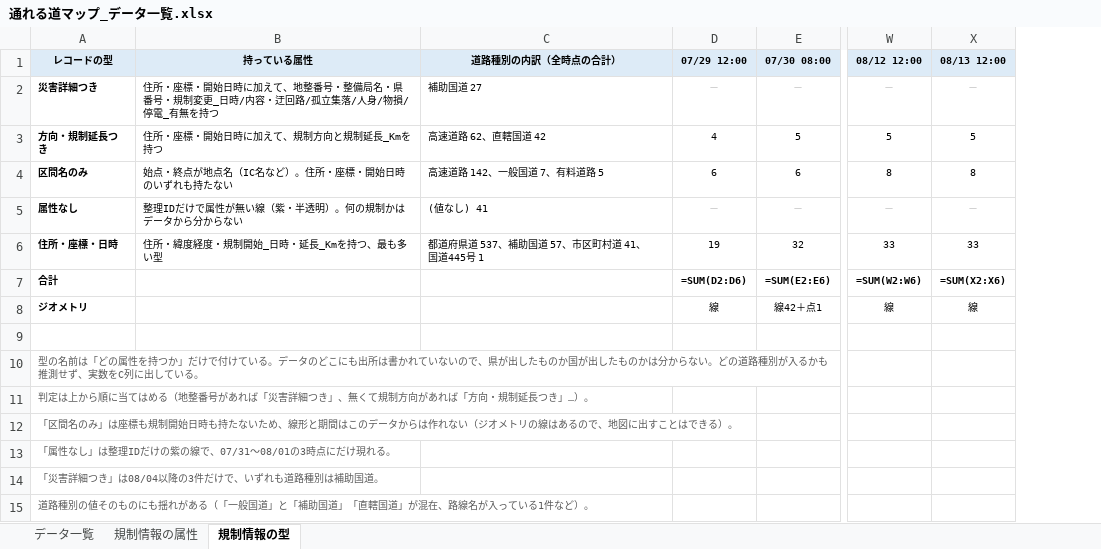
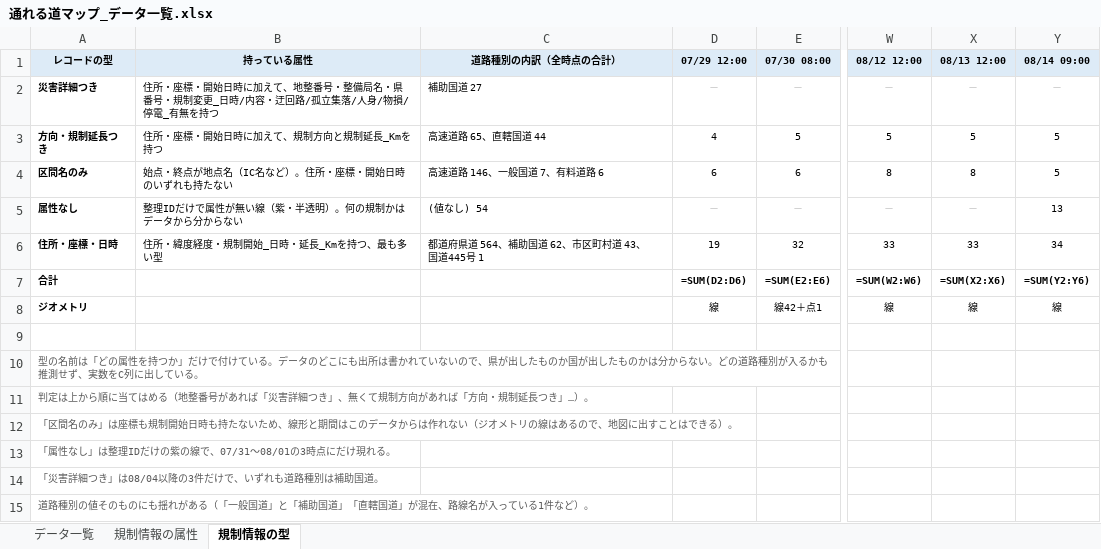
Before and after one commit to centrixuge/kumamoto-earthquake-traffic-map, an Excel workbook: data/mlit_r8kumamoto_map/通れる道マップ_データ一覧.xlsx, sheet 規制情報の型, drawn as a sheet; only a part is shown, gaps mark what is left out; values as stored, in another font and other column widths than the file's, no borders; formulas without a stored value are shown as written; the diff names each change by its address in the sheet, - before the commit and + after, or states it on an @@ line.

```diff
--- a/data/mlit_r8kumamoto_map/通れる道マップ_データ一覧.xlsx (sheet 規制情報の型)
+++ b/data/mlit_r8kumamoto_map/通れる道マップ_データ一覧.xlsx (sheet 規制情報の型)
+column Y (08/14 09:00), rows 2-8: － | 5 | 5 | 13 | 34 | =SUM(Y2:Y6) | 線
-C3 (道路種別の内訳（全時点の合計）): 高速道路 62、直轄国道 42
+C3 (道路種別の内訳（全時点の合計）): 高速道路 65、直轄国道 44
-C4 (道路種別の内訳（全時点の合計）): 高速道路 142、一般国道 7、有料道路 5
+C4 (道路種別の内訳（全時点の合計）): 高速道路 146、一般国道 7、有料道路 6
-C5 (道路種別の内訳（全時点の合計）): (値なし) 41
+C5 (道路種別の内訳（全時点の合計）): (値なし) 54
-C6 (道路種別の内訳（全時点の合計）): 都道府県道 537、補助国道 57、市区町村道 41、国道445号 1
+C6 (道路種別の内訳（全時点の合計）): 都道府県道 564、補助国道 62、市区町村道 43、国道445号 1
```
Also changed, not shown: sheet 規制情報の属性, sheet データ一覧, 4 other files.
